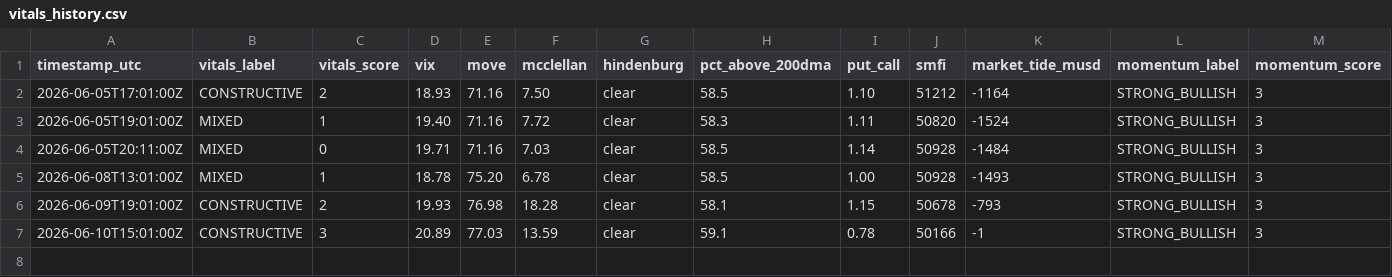
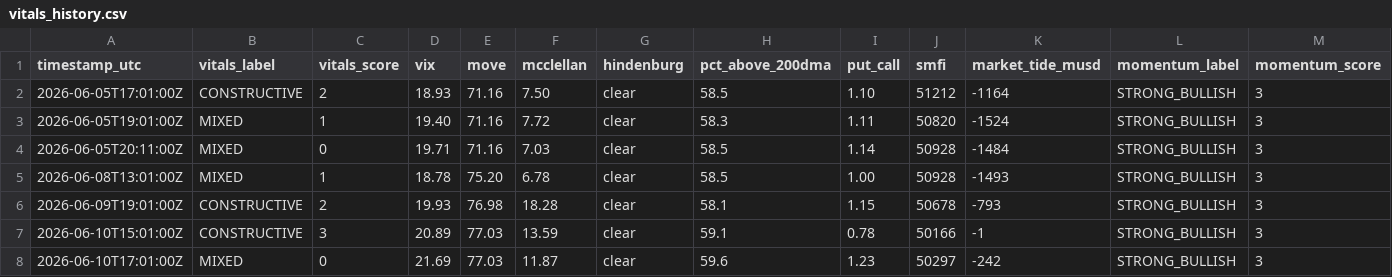
Before and after one commit to natalivm/Market-Vitals, a CSV file: data/vitals_history.csv, drawn as a sheet; only a part is shown; rows hold the shown columns only; the diff names each change by its address in the sheet, - before the commit and + after, or states it on an @@ line.

```diff
--- a/data/vitals_history.csv
+++ b/data/vitals_history.csv
+row 8: 2026-06-10T17:01:00Z | MIXED | 0 | 21.69 | 77.03 | 11.87 | clear | 59.6 | 1.23 | 50297 | -242 | STRONG_BULLISH | 3
```
Also changed, not shown: 1 other file.
